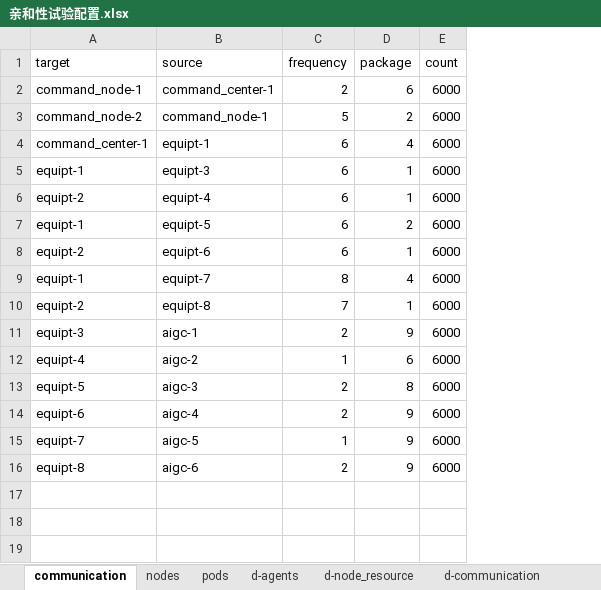
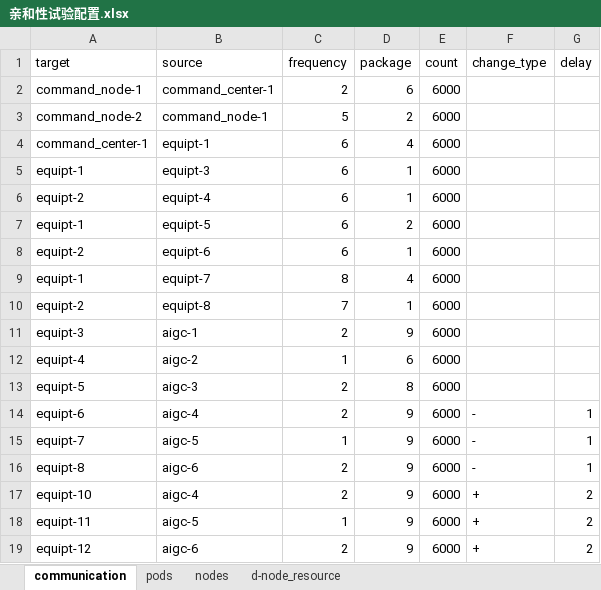
Before and after one commit to NoahAmethyst/affinity-model, an Excel workbook: data/亲和性试验配置.xlsx, sheet communication, drawn as a sheet; values as stored, in another font and other column widths than the file's, no borders; the diff names each change by its address in the sheet, - before the commit and + after, or states it on an @@ line.

```diff
--- a/data/亲和性试验配置.xlsx (sheet communication)
+++ b/data/亲和性试验配置.xlsx (sheet communication)
-sheet tab: d-agents
-sheet tab: d-communication
@@ sheet tab order changed: communication | pods | nodes | d-node_resource @@
+column F (change_type), rows 14-16: all -
+column G (delay), rows 14-16: all 1
+row 17: equipt-10 | aigc-4 | 2 | 9 | 6000 | + | 2
+row 18: equipt-11 | aigc-5 | 1 | 9 | 6000 | + | 2
+row 19: equipt-12 | aigc-6 | 2 | 9 | 6000 | + | 2
```
Also changed, not shown: sheet pods, 24 other files.
